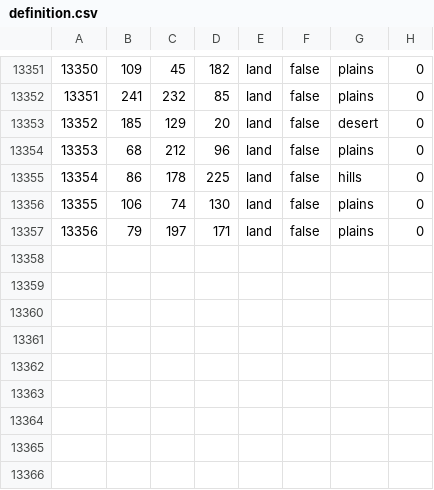
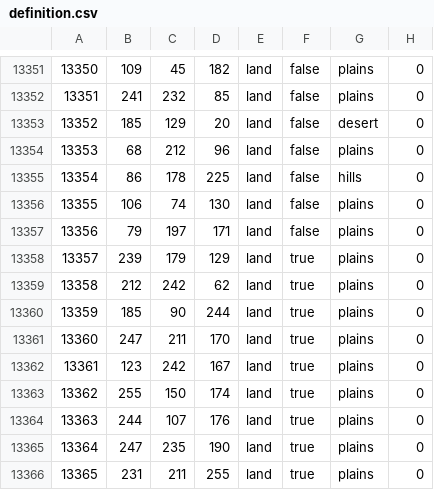
Before and after one commit to Siegfriedolin/the-information-age, a CSV file: map/definition.csv, drawn as a sheet; only a part is shown, gaps mark what is left out; the diff names each change by its address in the sheet, - before the commit and + after, or states it on an @@ line.

```diff
--- a/map/definition.csv
+++ b/map/definition.csv
+row 13358: 13357 | 239 | 179 | 129 | land | true | plains | 0
+row 13359: 13358 | 212 | 242 | 62 | land | true | plains | 0
+row 13360: 13359 | 185 | 90 | 244 | land | true | plains | 0
+row 13361: 13360 | 247 | 211 | 170 | land | true | plains | 0
+row 13362: 13361 | 123 | 242 | 167 | land | true | plains | 0
+row 13363: 13362 | 255 | 150 | 174 | land | true | plains | 0
+row 13364: 13363 | 244 | 107 | 176 | land | true | plains | 0
+row 13365: 13364 | 247 | 235 | 190 | land | true | plains | 0
+row 13366: 13365 | 231 | 211 | 255 | land | true | plains | 0
```
Also changed, not shown: 22 other files.
